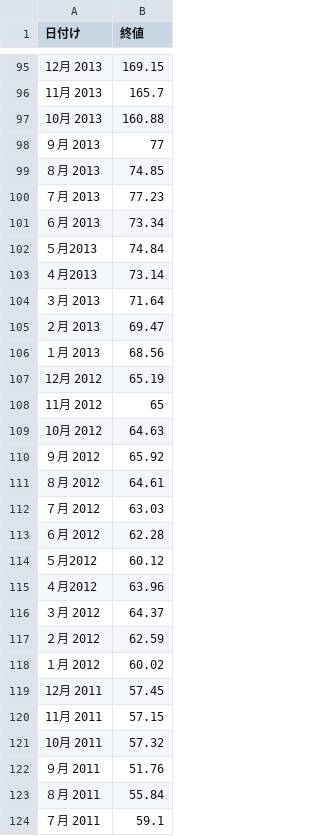
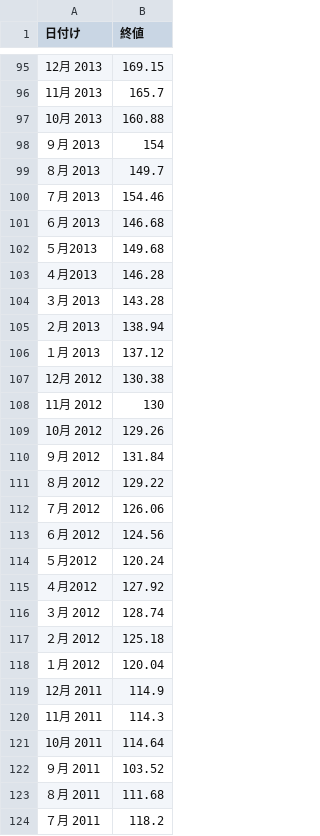
Before and after one commit to gowalk772/stock_Reserve, a CSV file: VOO.csv, drawn as a sheet; only a part is shown, gaps mark what is left out; the diff covers the shown part only.

Commit message:
Add files via upload

```diff
--- a/VOO.csv
+++ b/VOO.csv
@@ -98,27 +98,27 @@
-９月 2013,77,,,,,
-８月 2013,74.85,,,,,
-７月 2013,77.23,,,,,
-６月 2013,73.34,,,,,
-５月2013,74.84,,,,,
-４月2013,73.14,,,,,
-３月 2013,71.64,,,,,
-２月 2013,69.47,,,,,
-１月 2013,68.56,,,,,
-12月 2012,65.19,,,,,
-11月 2012,65,,,,,
-10月 2012,64.63,,,,,
-９月 2012,65.92,,,,,
-８月 2012,64.61,,,,,
-７月 2012,63.03,,,,,
-６月 2012,62.28,,,,,
-５月2012,60.12,,,,,
-４月2012,63.96,,,,,
-３月 2012,64.37,,,,,
-２月 2012,62.59,,,,,
-１月 2012,60.02,,,,,
-12月 2011,57.45,,,,,
-11月 2011,57.15,,,,,
-10月 2011,57.32,,,,,
-９月 2011,51.76,,,,,
-８月 2011,55.84,,,,,
-７月 2011,59.1,,,,,
+９月 2013,154
+８月 2013,149.7
+７月 2013,154.46
+６月 2013,146.68
+５月2013,149.68
+４月2013,146.28
+３月 2013,143.28
+２月 2013,138.94
+１月 2013,137.12
+12月 2012,130.38
+11月 2012,130
+10月 2012,129.26
+９月 2012,131.84
+８月 2012,129.22
+７月 2012,126.06
+６月 2012,124.56
+５月2012,120.24
+４月2012,127.92
+３月 2012,128.74
+２月 2012,125.18
+１月 2012,120.04
+12月 2011,114.9
+11月 2011,114.3
+10月 2011,114.64
+９月 2011,103.52
+８月 2011,111.68
+７月 2011,118.2
```
Also changed, not shown: 9 edited cells elsewhere in this file.
